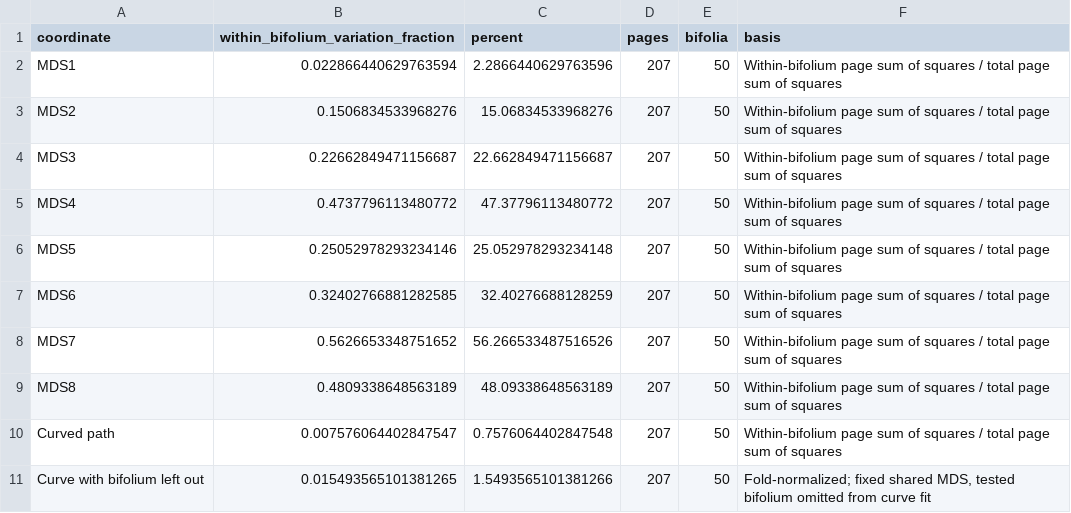
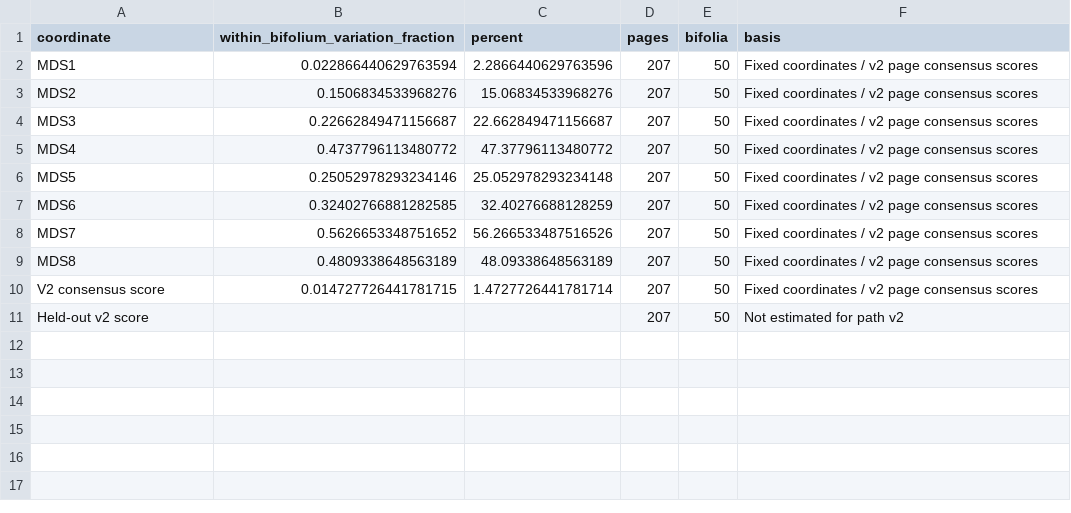
Before and after one commit to eo777/voynich-clusters, a CSV file: sequence-variation.csv, drawn as a sheet.

```diff
--- a/sequence-variation.csv
+++ b/sequence-variation.csv
@@ -1,11 +1,11 @@
 coordinate,within_bifolium_variation_fraction,percent,pages,bifolia,basis
-MDS1,0.022866440629763594,2.2866440629763596,207,50,Within-bifolium page sum of squares / total page sum of squares
-MDS2,0.1506834533968276,15.06834533968276,207,50,Within-bifolium page sum of squares / total page sum of squares
-MDS3,0.22662849471156687,22.662849471156687,207,50,Within-bifolium page sum of squares / total page sum of squares
-MDS4,0.4737796113480772,47.37796113480772,207,50,Within-bifolium page sum of squares / total page sum of squares
-MDS5,0.25052978293234146,25.052978293234148,207,50,Within-bifolium page sum of squares / total page sum of squares
-MDS6,0.32402766881282585,32.40276688128259,207,50,Within-bifolium page sum of squares / total page sum of squares
-MDS7,0.5626653348751652,56.266533487516526,207,50,Within-bifolium page sum of squares / total page sum of squares
-MDS8,0.4809338648563189,48.09338648563189,207,50,Within-bifolium page sum of squares / total page sum of squares
-Curved path,0.007576064402847547,0.7576064402847548,207,50,Within-bifolium page sum of squares / total page sum of squares
-Curve with bifolium left out,0.015493565101381265,1.5493565101381266,207,50,"Fold-normalized; fixed shared MDS, tested bifolium omitted from curve fit"
+MDS1,0.022866440629763594,2.2866440629763596,207,50,Fixed coordinates / v2 page consensus scores
+MDS2,0.1506834533968276,15.06834533968276,207,50,Fixed coordinates / v2 page consensus scores
+MDS3,0.22662849471156687,22.662849471156687,207,50,Fixed coordinates / v2 page consensus scores
+MDS4,0.4737796113480772,47.37796113480772,207,50,Fixed coordinates / v2 page consensus scores
+MDS5,0.25052978293234146,25.052978293234148,207,50,Fixed coordinates / v2 page consensus scores
+MDS6,0.32402766881282585,32.40276688128259,207,50,Fixed coordinates / v2 page consensus scores
+MDS7,0.5626653348751652,56.266533487516526,207,50,Fixed coordinates / v2 page consensus scores
+MDS8,0.4809338648563189,48.09338648563189,207,50,Fixed coordinates / v2 page consensus scores
+V2 consensus score,0.014727726441781715,1.4727726441781714,207,50,Fixed coordinates / v2 page consensus scores
+Held-out v2 score,,,207,50,Not estimated for path v2
```
Also changed, not shown: sequence-bifolia.csv, sequence-profiles.csv, 36 other files.
